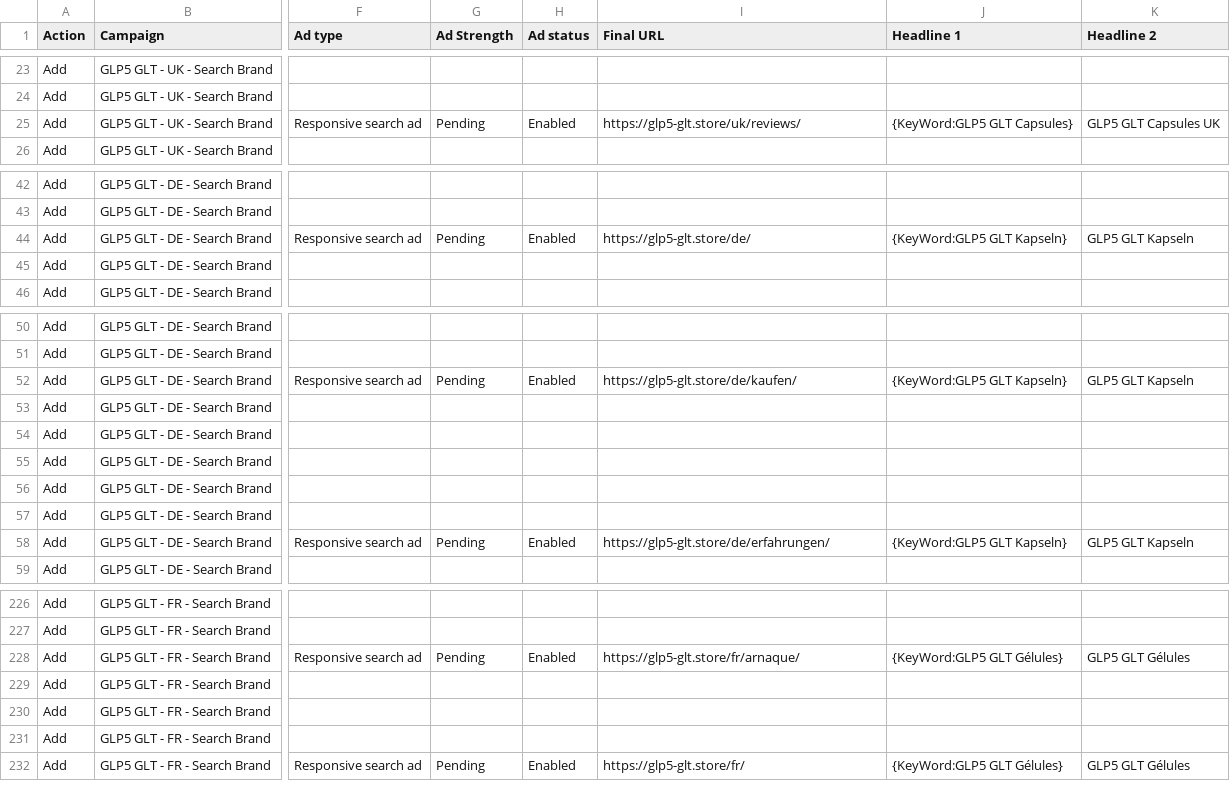
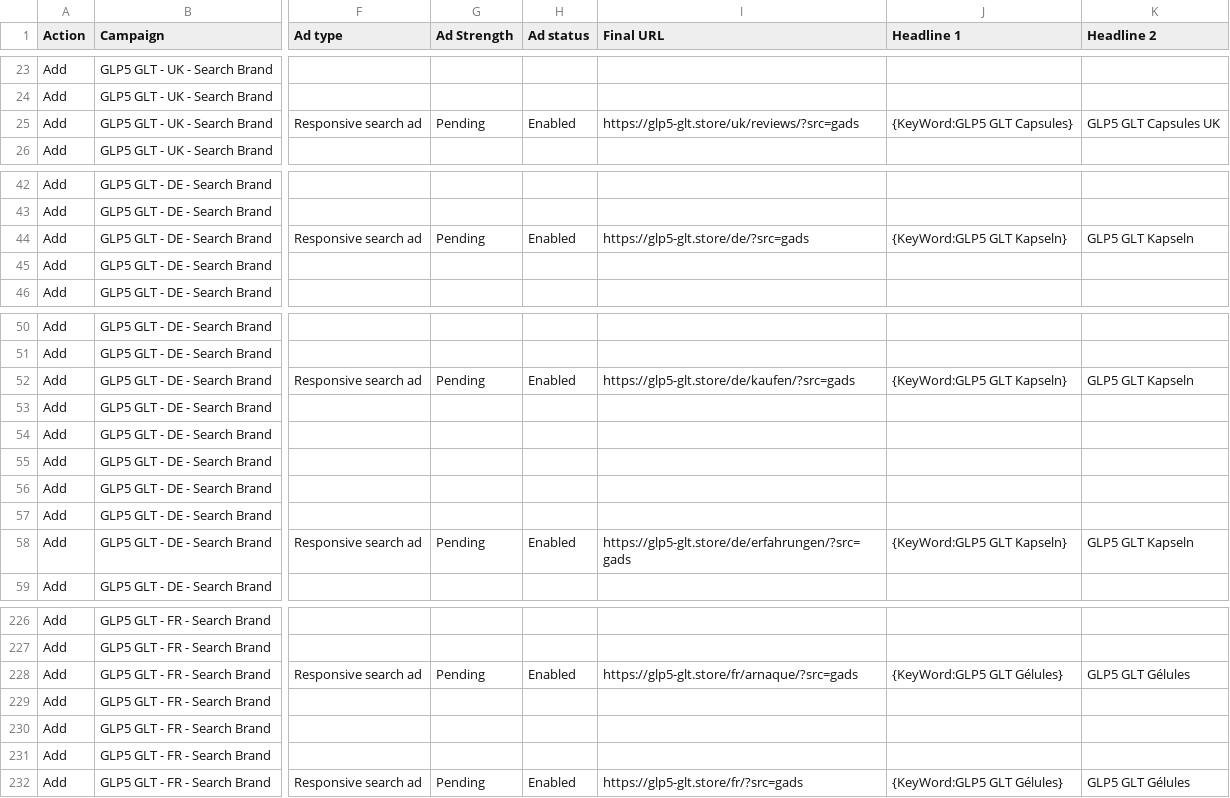
Before and after one commit to marciagreer6509/va-posts, a CSV file: glp5-ads/glp5-ads.csv, drawn as a sheet; only a part is shown, gaps mark what is left out; the diff covers the shown part only; the diff names each change by its address in the sheet, - before the commit and + after, or states it on an @@ line.

```diff
--- a/glp5-ads/glp5-ads.csv
+++ b/glp5-ads/glp5-ads.csv
-I25 (Final URL): https://glp5-glt.store/uk/reviews/
+I25 (Final URL): https://glp5-glt.store/uk/reviews/?src=gads
-I44 (Final URL): https://glp5-glt.store/de/
+I44 (Final URL): https://glp5-glt.store/de/?src=gads
-I52 (Final URL): https://glp5-glt.store/de/kaufen/
+I52 (Final URL): https://glp5-glt.store/de/kaufen/?src=gads
-I58 (Final URL): https://glp5-glt.store/de/erfahrungen/
+I58 (Final URL): https://glp5-glt.store/de/erfahrungen/?src=gads
-I228 (Final URL): https://glp5-glt.store/fr/arnaque/
+I228 (Final URL): https://glp5-glt.store/fr/arnaque/?src=gads
-I232 (Final URL): https://glp5-glt.store/fr/
+I232 (Final URL): https://glp5-glt.store/fr/?src=gads
```
Also changed, not shown: 29 edited cells elsewhere in this file.
